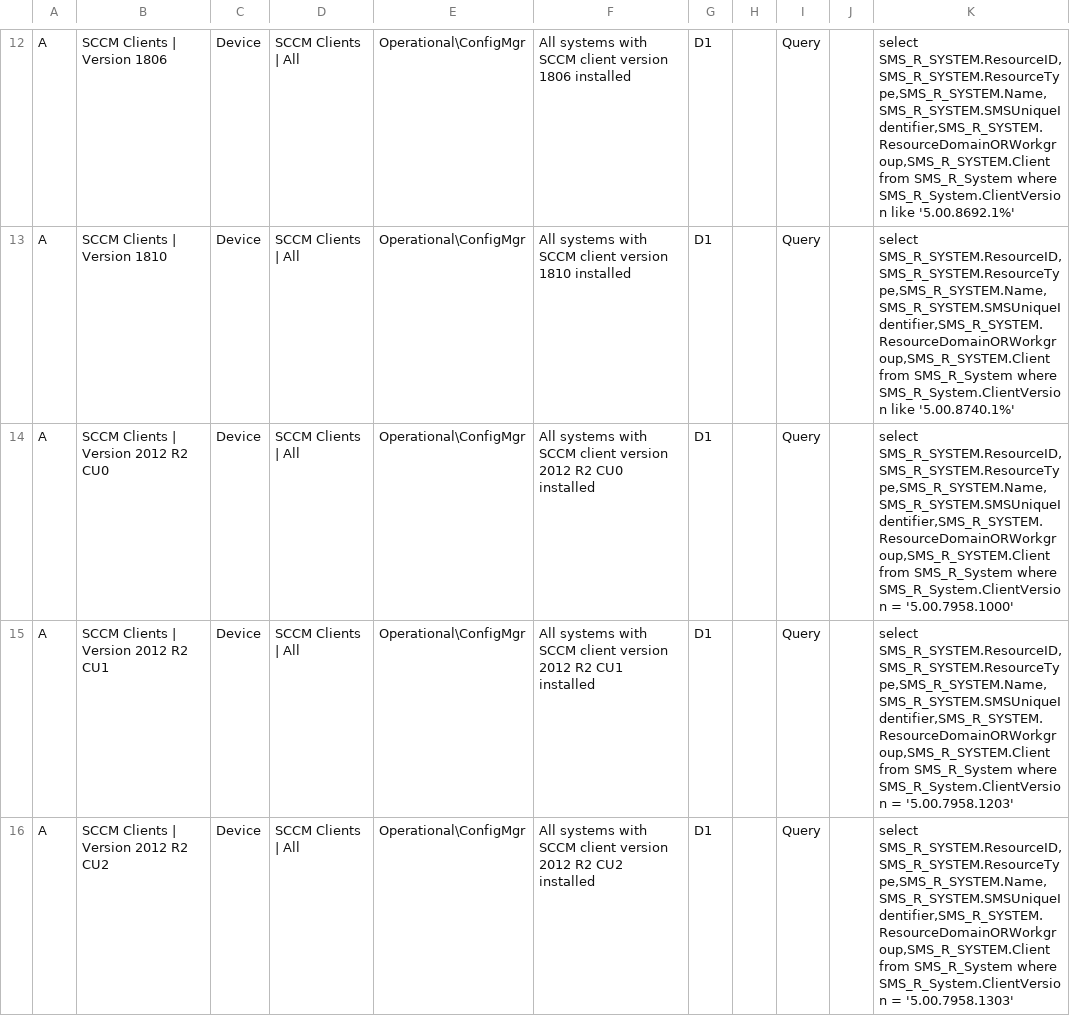
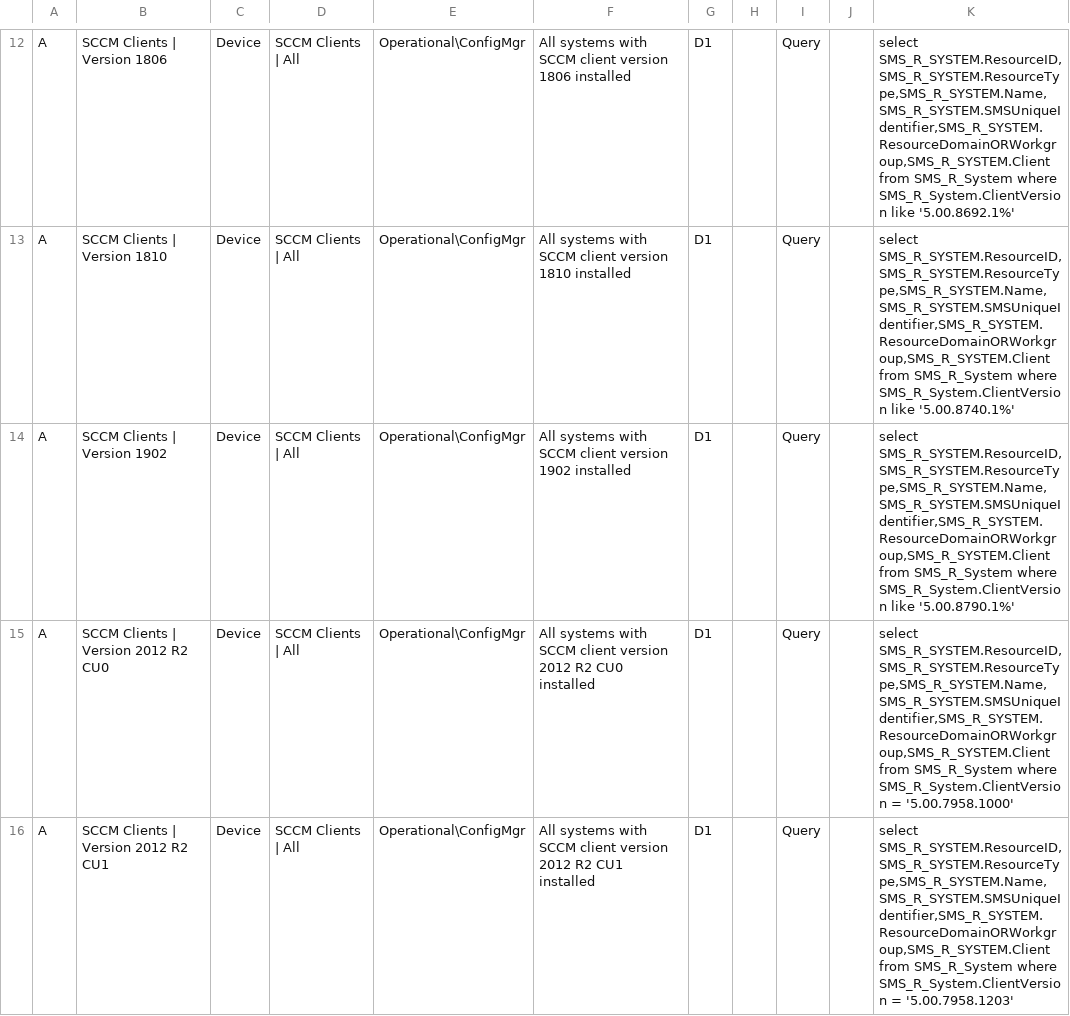
Before and after one commit to BlackCatDeployment/SCCM, a CSV file: ManageCollections/CreateOperationalCollections-ForCB.csv, drawn as a sheet; only a part is shown, gaps mark what is left out; the shorter side is filled out with more unchanged rows; the diff names each change by its address in the sheet, - before the commit and + after, or states it on an @@ line.

Commit message:
Manage SCCM 1902

```diff
--- a/ManageCollections/CreateOperationalCollections-ForCB.csv
+++ b/ManageCollections/CreateOperationalCollections-ForCB.csv
+row 14: A | SCCM Clients | Version 1902 | Device | SCCM Clients | All | Operational\ConfigMgr | All systems with SCCM client version 1902 installed | D1 |  | Query |  | select SMS_R_SYSTEM.ResourceID,SMS_R_SYSTEM.ResourceType,SMS_R_SYSTEM.Name,SMS_R_SYSTEM.SMSUniqueIdentifier,SMS_R_SYSTEM.ResourceDomainORWorkgroup,SMS_R_SYSTEM.Client from SMS_R_System where SMS_R_System.ClientVersion like '5.00.8790.1%'
```
